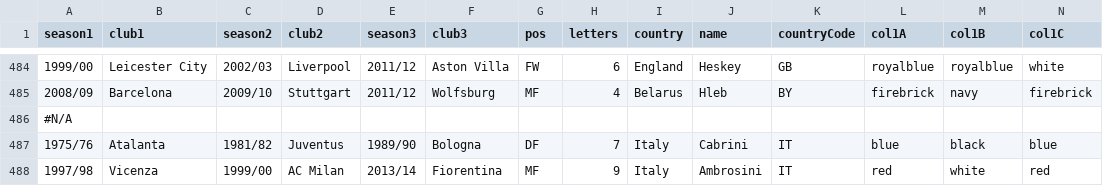
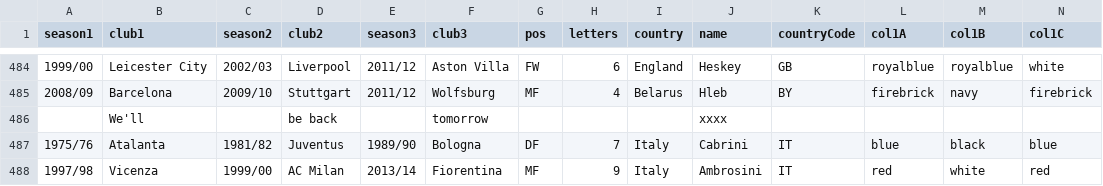
Before and after one commit to vitus81/transferl, a CSV file: lst.csv, drawn as a sheet; only a part is shown, gaps mark what is left out; removed rows and columns are numbered as before the commit, all else as after; rows hold the shown columns only; the diff names each change by its address in the sheet, - before the commit and + after, or states it on an @@ line.

Commit message:
Updated players list

```diff
--- a/lst.csv
+++ b/lst.csv
-row 486: #N/A
+row 486:  | We'll |  | be back |  | tomorrow |  |  |  | xxxx
```
